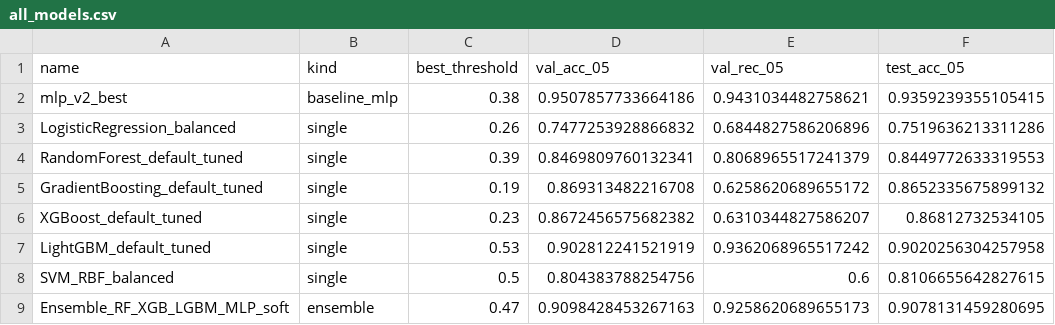
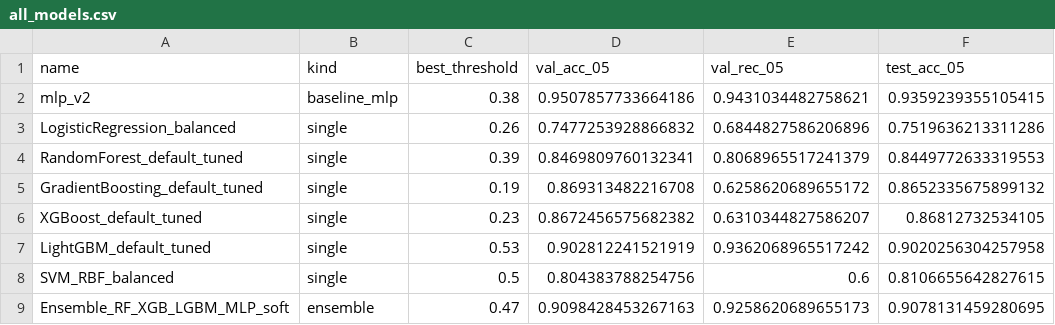
Before and after one commit to Prajan-v/CardioDetect, a CSV file: output/global_model_search/all_models.csv, drawn as a sheet; only a part is shown; the diff names each change by its address in the sheet, - before the commit and + after, or states it on an @@ line.

Commit message:
Rename tuned MLP to mlp_v2

```diff
--- a/output/global_model_search/all_models.csv
+++ b/output/global_model_search/all_models.csv
-A2 (name): mlp_v2_best
+A2 (name): mlp_v2
```
Also changed, not shown: 10 other files.
